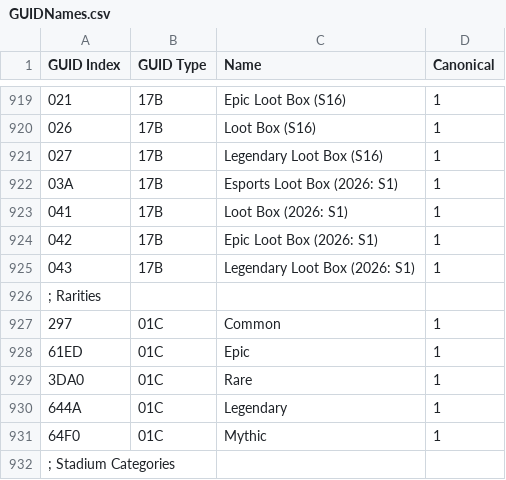
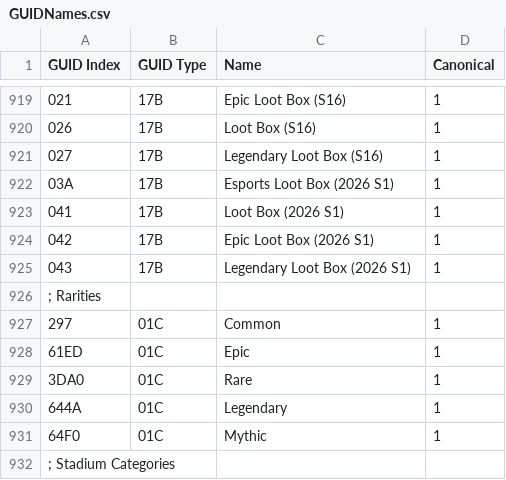
Before and after one commit to overtools/OWLib, a CSV file: DataTool/Static/GUIDNames.csv, drawn as a sheet; only a part is shown, gaps mark what is left out; the diff names each change by its address in the sheet, - before the commit and + after, or states it on an @@ line.

Commit message:
remove colon from 2026:s1 lootbox names

```diff
--- a/DataTool/Static/GUIDNames.csv
+++ b/DataTool/Static/GUIDNames.csv
-C922 (Name): Esports Loot Box (2026: S1)
+C922 (Name): Esports Loot Box (2026 S1)
-C923 (Name): Loot Box (2026: S1)
+C923 (Name): Loot Box (2026 S1)
-C924 (Name): Epic Loot Box (2026: S1)
+C924 (Name): Epic Loot Box (2026 S1)
-C925 (Name): Legendary Loot Box (2026: S1)
+C925 (Name): Legendary Loot Box (2026 S1)
```
